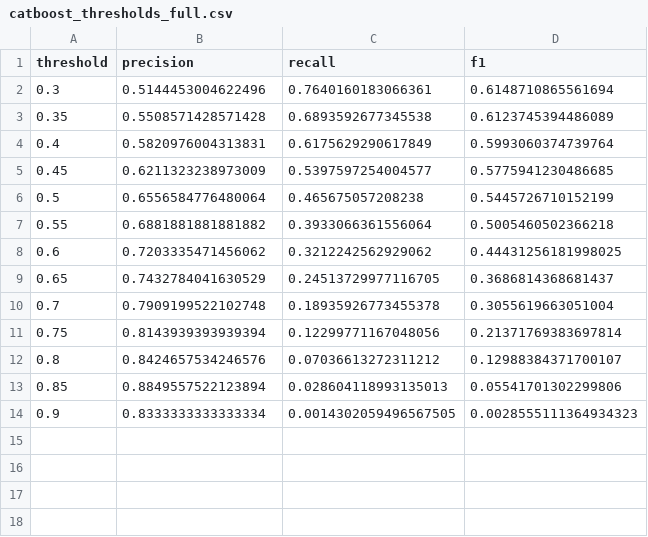
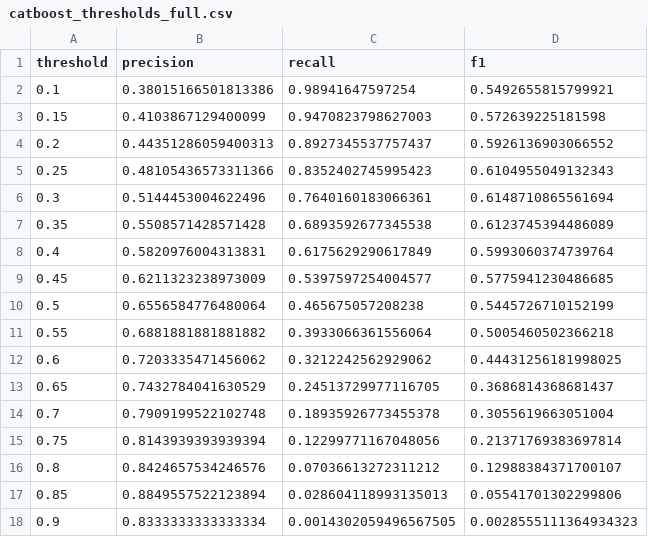
Before and after one commit to kokontsev/vkr_sleep_prediction, a CSV file: reports/tables/catboost_thresholds_full.csv, drawn as a sheet.

```diff
--- a/reports/tables/catboost_thresholds_full.csv
+++ b/reports/tables/catboost_thresholds_full.csv
@@ -1,2 +1,6 @@
 threshold,precision,recall,f1
+0.1,0.38015166501813386,0.98941647597254,0.5492655815799921
+0.15,0.4103867129400099,0.9470823798627003,0.572639225181598
+0.2,0.44351286059400313,0.8927345537757437,0.5926136903066552
+0.25,0.48105436573311366,0.8352402745995423,0.6104955049132343
 0.3,0.5144453004622496,0.7640160183066361,0.6148710865561694
```
Also changed, not shown: notebooks/catboost_info/learn_error.tsv, notebooks/catboost_info/test_error.tsv, 28 other files.
